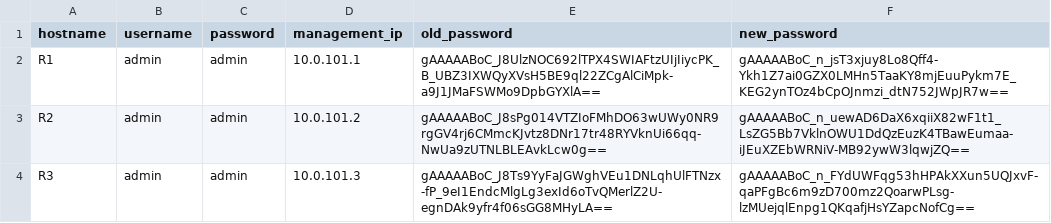
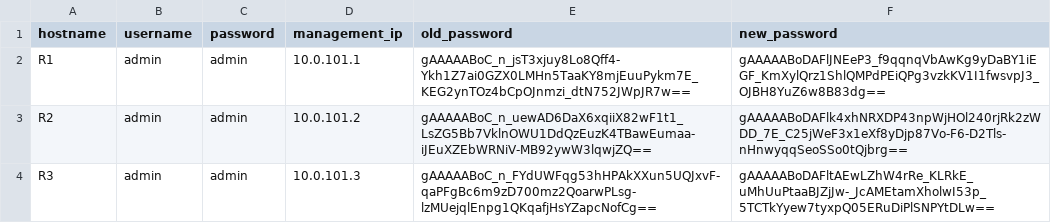
Before and after one commit to CUBoulder-Ashwin/NAutoHUB, a CSV file: NSOT/IPAM/hosts.csv, drawn as a sheet.

```diff
--- a/NSOT/IPAM/hosts.csv
+++ b/NSOT/IPAM/hosts.csv
@@ -1,4 +1,4 @@
 hostname,username,password,management_ip,old_password,new_password
-R1,admin,admin,10.0.101.1,gAAAAABoC_J8UlzNOC692lTPX4SWIAFtzUIjIiycPK_B_UBZ3IXWQyXVsH5BE9ql22ZCgAlCiMpk-a9J1JMaFSWMo9DpbGYXlA==,gAAAAABoC_n_jsT3xjuy8Lo8Qff4-Ykh1Z7ai0GZX0LMHn5TaaKY8mjEuuPykm7E_KEG2ynTOz4bCpOJnmzi_dtN752JWpJR7w==
-R2,admin,admin,10.0.101.2,gAAAAABoC_J8sPg014VTZIoFMhDO63wUWy0NR9rgGV4rj6CMmcKJvtz8DNr17tr48RYVknUi66qq-NwUa9zUTNLBLEAvkLcw0g==,gAAAAABoC_n_uewAD6DaX6xqiiX82wF1t1_LsZG5Bb7VklnOWU1DdQzEuzK4TBawEumaa-iJEuXZEbWRNiV-MB92ywW3lqwjZQ==
-R3,admin,admin,10.0.101.3,gAAAAABoC_J8Ts9YyFaJGWghVEu1DNLqhUlFTNzx-fP_9eI1EndcMlgLg3exId6oTvQMerlZ2U-egnDAk9yfr4f06sGG8MHyLA==,gAAAAABoC_n_FYdUWFqg53hHPAkXXun5UQJxvF-qaPFgBc6m9zD700mz2QoarwPLsg-lzMUejqlEnpg1QKqafjHsYZapcNofCg==
+R1,admin,admin,10.0.101.1,gAAAAABoC_n_jsT3xjuy8Lo8Qff4-Ykh1Z7ai0GZX0LMHn5TaaKY8mjEuuPykm7E_KEG2ynTOz4bCpOJnmzi_dtN752JWpJR7w==,gAAAAABoDAFlJNEeP3_f9qqnqVbAwKg9yDaBY1iEGF_KmXylQrz1ShlQMPdPEiQPg3vzkKV1I1fwsvpJ3_OJBH8YuZ6w8B83dg==
+R2,admin,admin,10.0.101.2,gAAAAABoC_n_uewAD6DaX6xqiiX82wF1t1_LsZG5Bb7VklnOWU1DdQzEuzK4TBawEumaa-iJEuXZEbWRNiV-MB92ywW3lqwjZQ==,gAAAAABoDAFlk4xhNRXDP43npWjHOl240rjRk2zWDD_7E_C25jWeF3x1eXf8yDjp87Vo-F6-D2Tls-nHnwyqqSeoSSo0tQjbrg==
+R3,admin,admin,10.0.101.3,gAAAAABoC_n_FYdUWFqg53hHPAkXXun5UQJxvF-qaPFgBc6m9zD700mz2QoarwPLsg-lzMUejqlEnpg1QKqafjHsYZapcNofCg==,gAAAAABoDAFltAEwLZhW4rRe_KLRkE_uMhUuPtaaBJZjJw-_JcAMEtamXholwI53p_5TCTkYyew7tyxpQ05ERuDiPlSNPYtDLw==
```
Also changed, not shown: 2 other files.
